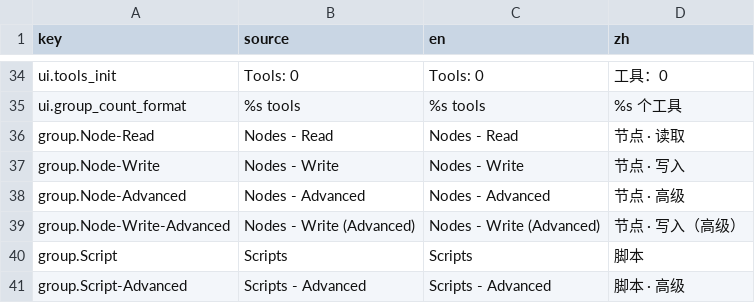
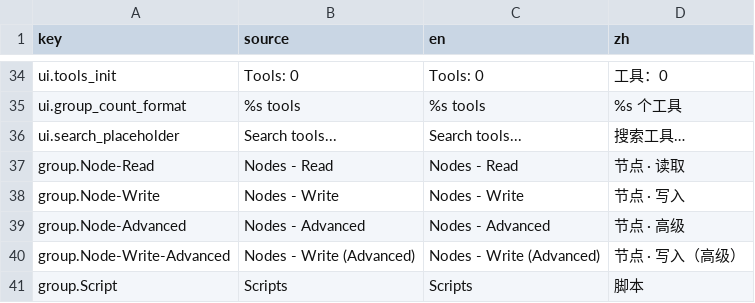
Before and after one commit to xianyu0514/GodotMcp-XY, a CSV file: addons/godot_mcp/translations/mcp_panel.csv, drawn as a sheet; only a part is shown, gaps mark what is left out; the shorter side is filled out with more unchanged rows; the diff names each change by its address in the sheet, - before the commit and + after, or states it on an @@ line.

```diff
--- a/addons/godot_mcp/translations/mcp_panel.csv
+++ b/addons/godot_mcp/translations/mcp_panel.csv
+row 36: ui.search_placeholder | Search tools... | Search tools... | 搜索工具…
```
Also changed, not shown: 4 other files.
